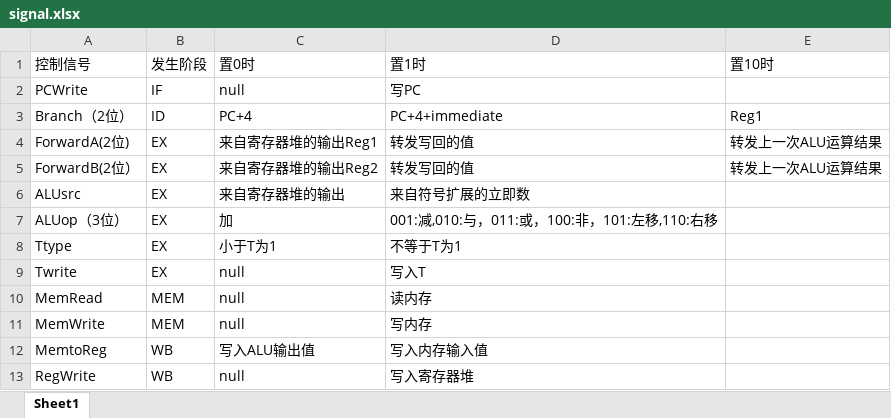
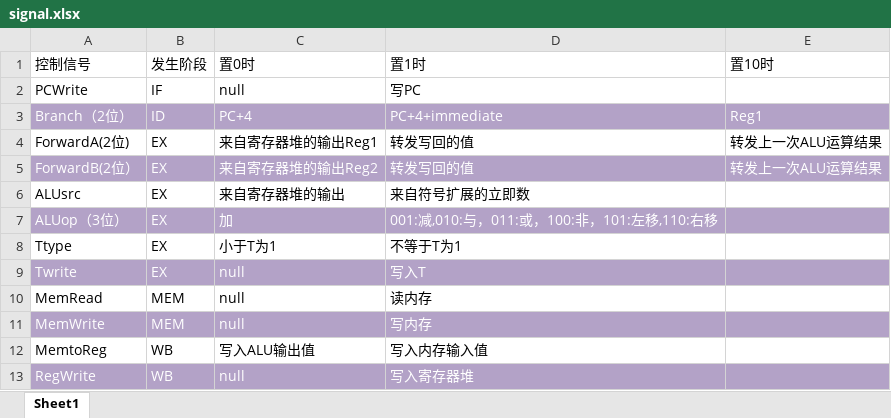
Before and after one commit to fupolarbear/THU-Class-CO-makecomputer, an Excel workbook: doc/pr2_design/signal.xlsx, sheet Sheet1, drawn as a sheet; values as stored, in another font and other column widths than the file's, no borders; the diff names each change by its address in the sheet, - before the commit and + after, or states it on an @@ line.

```diff
--- a/doc/pr2_design/signal.xlsx (sheet Sheet1)
+++ b/doc/pr2_design/signal.xlsx (sheet Sheet1)
@@ A3:E3 fill: none → #B3A2C7, text colour: black → #FFFFFF @@
@@ A5:E5 fill: none → #B3A2C7, text colour: black → #FFFFFF @@
-A7:E7 fill: none
+A7:E7 fill: #B3A2C7
-A7:D7 text colour: black
+A7:D7 text colour: #FFFFFF
-A9:E9 fill: none
+A9:E9 fill: #B3A2C7
-A9:D9 text colour: black
+A9:D9 text colour: #FFFFFF
-A11:E11 fill: none
+A11:E11 fill: #B3A2C7
-A11:D11 text colour: black
+A11:D11 text colour: #FFFFFF
-A13:E13 fill: none
+A13:E13 fill: #B3A2C7
-A13:D13 text colour: black
+A13:D13 text colour: #FFFFFF
```
Also changed, not shown: doc/pr2_design/instruction.xlsx.
